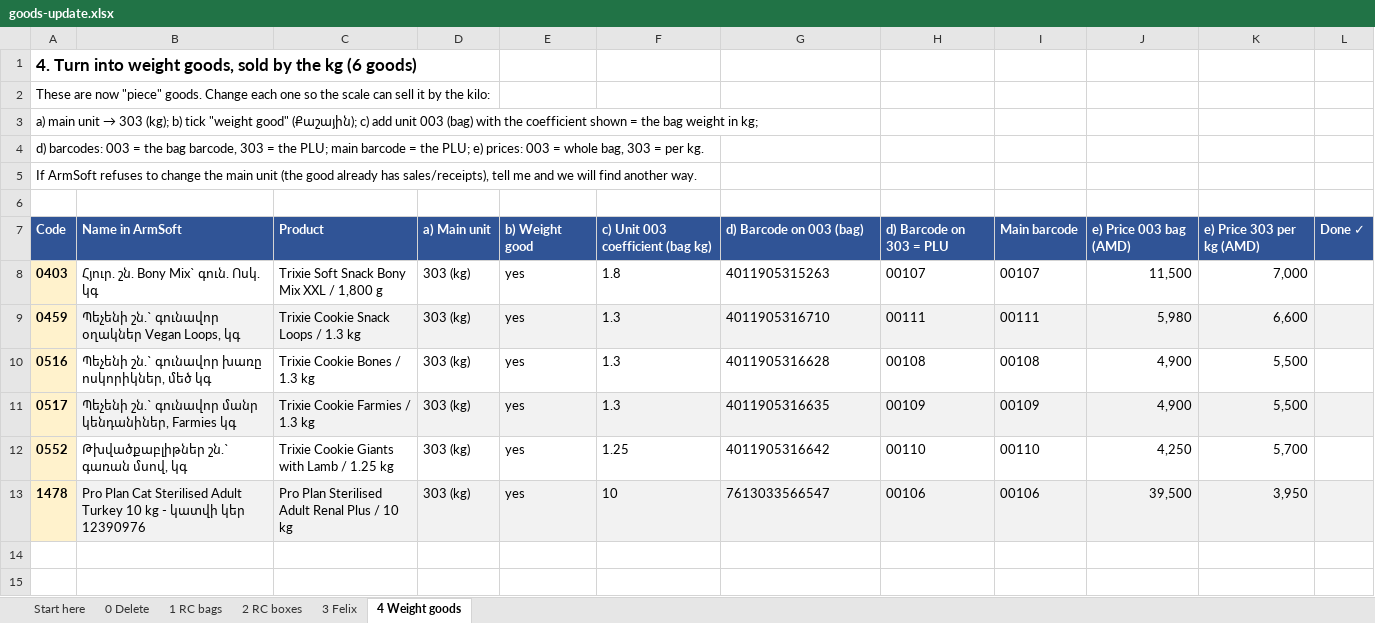
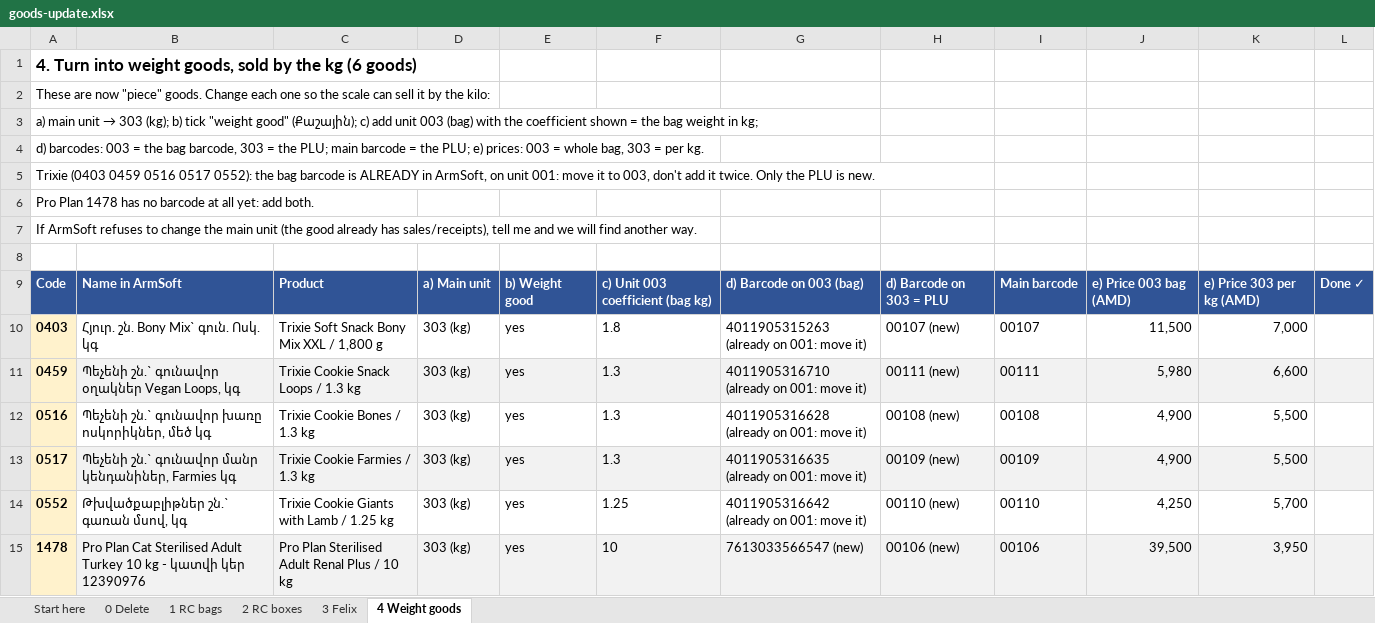
Before and after one commit to EricKhosro/siruk-claude, an Excel workbook: final/armsoft-2026-10-16/goods-update.xlsx, sheet 4 Weight goods, drawn as a sheet; values as stored, in another font and other column widths than the file's, no borders; addresses are those after the commit; the diff names each change by its address in the sheet, - before the commit and + after, or states it on an @@ line.

```diff
--- a/final/armsoft-2026-10-16/goods-update.xlsx (sheet 4 Weight goods)
+++ b/final/armsoft-2026-10-16/goods-update.xlsx (sheet 4 Weight goods)
+row 5: Trixie (0403 0459 0516 0517 0552): the bag barcode is ALREADY in ArmSoft, on unit 001: move it to 003, don't add it twice. Only the PLU is new.
+row 6: Pro Plan 1478 has no barcode at all yet: add both.
-G10: 4011905315263
+G10: 4011905315263 (already on 001: move it)
-H10: 00107
+H10: 00107 (new)
-G11: 4011905316710
+G11: 4011905316710 (already on 001: move it)
-H11: 00111
+H11: 00111 (new)
-G12: 4011905316628
+G12: 4011905316628 (already on 001: move it)
-H12: 00108
+H12: 00108 (new)
-G13: 4011905316635
+G13: 4011905316635 (already on 001: move it)
-H13: 00109
+H13: 00109 (new)
-G14: 4011905316642
+G14: 4011905316642 (already on 001: move it)
-H14: 00110
+H14: 00110 (new)
-G15: 7613033566547
+G15: 7613033566547 (new)
-H15: 00106
+H15: 00106 (new)
```
